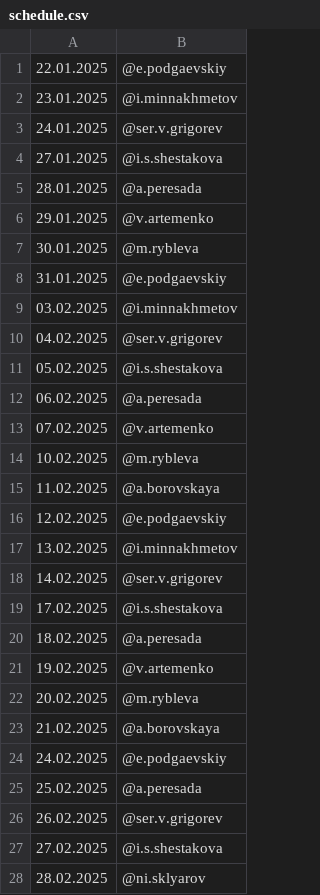
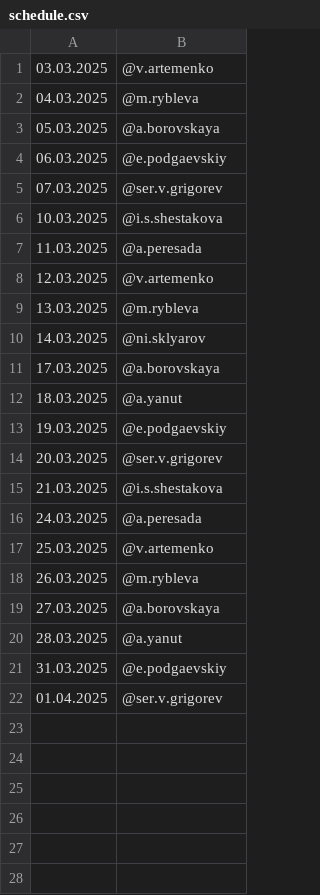
Before and after one commit to Kenzzzji/test2, a CSV file: schedule.csv, drawn as a sheet.

Commit message:
Update schedule.csv

```diff
--- a/schedule.csv
+++ b/schedule.csv
@@ -1,28 +1,22 @@
-22.01.2025,@e.podgaevskiy
-23.01.2025,@i.minnakhmetov
-24.01.2025,@ser.v.grigorev
-27.01.2025,@i.s.shestakova
-28.01.2025,@a.peresada
-29.01.2025,@v.artemenko
-30.01.2025,@m.rybleva
-31.01.2025,@e.podgaevskiy
-03.02.2025,@i.minnakhmetov
-04.02.2025,@ser.v.grigorev
-05.02.2025,@i.s.shestakova
-06.02.2025,@a.peresada
-07.02.2025,@v.artemenko
-10.02.2025,@m.rybleva
-11.02.2025,@a.borovskaya
-12.02.2025,@e.podgaevskiy
-13.02.2025,@i.minnakhmetov
-14.02.2025,@ser.v.grigorev
-17.02.2025,@i.s.shestakova
-18.02.2025,@a.peresada
-19.02.2025,@v.artemenko
-20.02.2025,@m.rybleva
-21.02.2025,@a.borovskaya
-24.02.2025,@e.podgaevskiy
-25.02.2025,@a.peresada
-26.02.2025,@ser.v.grigorev
-27.02.2025,@i.s.shestakova
-28.02.2025,@ni.sklyarov
+03.03.2025,@v.artemenko
+04.03.2025,@m.rybleva
+05.03.2025,@a.borovskaya
+06.03.2025,@e.podgaevskiy
+07.03.2025,@ser.v.grigorev
+10.03.2025,@i.s.shestakova
+11.03.2025,@a.peresada
+12.03.2025,@v.artemenko
+13.03.2025,@m.rybleva
+14.03.2025,@ni.sklyarov
+17.03.2025,@a.borovskaya
+18.03.2025,@a.yanut
+19.03.2025,@e.podgaevskiy
+20.03.2025,@ser.v.grigorev
+21.03.2025,@i.s.shestakova
+24.03.2025,@a.peresada
+25.03.2025,@v.artemenko
+26.03.2025,@m.rybleva
+27.03.2025,@a.borovskaya
+28.03.2025,@a.yanut
+31.03.2025,@e.podgaevskiy
+01.04.2025,@ser.v.grigorev
```
